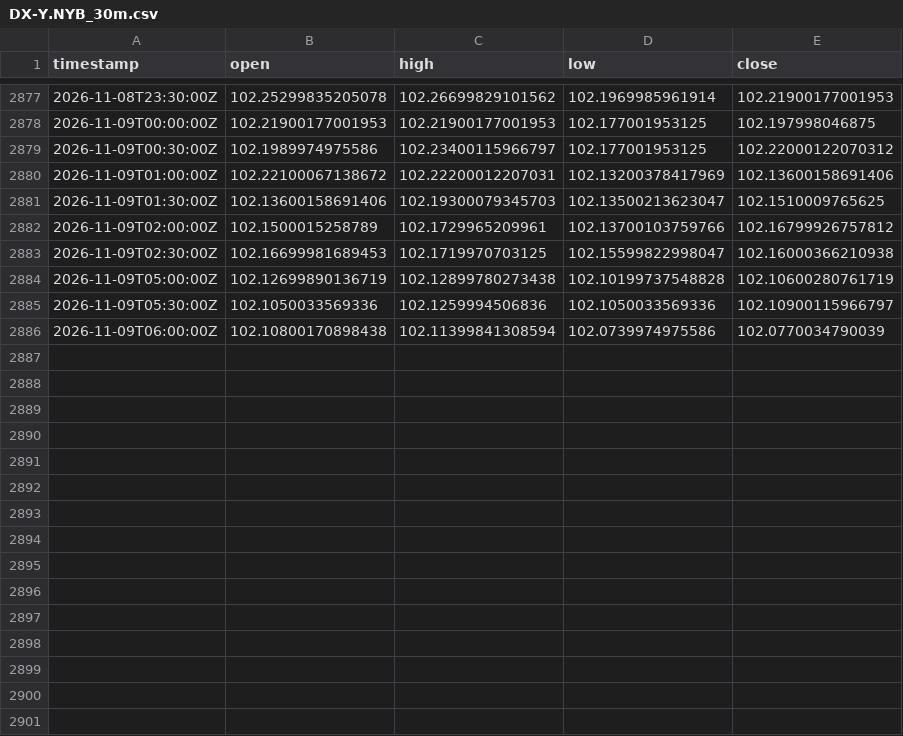
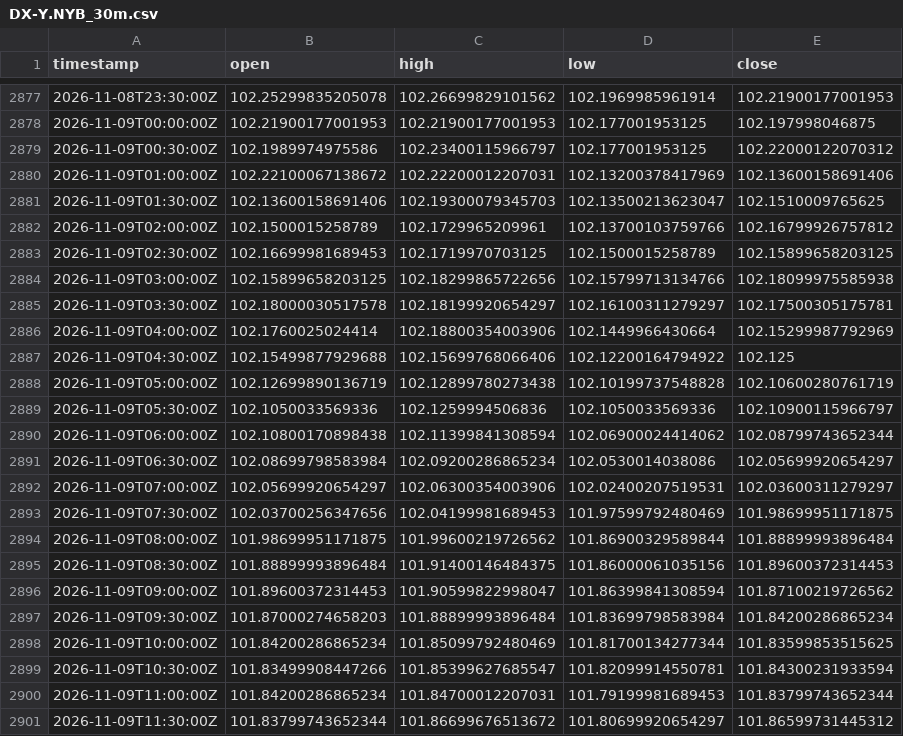
Before and after one commit to robelabraham1219-cmyk/institutional-trading-dashboard, a CSV file: data/DX-Y.NYB_30m.csv, drawn as a sheet; only a part is shown, gaps mark what is left out; the diff covers the shown part only.

```diff
--- a/data/DX-Y.NYB_30m.csv
+++ b/data/DX-Y.NYB_30m.csv
@@ -2882,5 +2882,20 @@ timestamp,open,high,low,close
 2026-11-09T02:00:00Z,102.1500015258789,102.1729965209961,102.13700103759766,102.16799926757812
-2026-11-09T02:30:00Z,102.16699981689453,102.1719970703125,102.15599822998047,102.16000366210938
+2026-11-09T02:30:00Z,102.16699981689453,102.1719970703125,102.1500015258789,102.15899658203125
+2026-11-09T03:00:00Z,102.15899658203125,102.18299865722656,102.15799713134766,102.18099975585938
+2026-11-09T03:30:00Z,102.18000030517578,102.18199920654297,102.16100311279297,102.17500305175781
+2026-11-09T04:00:00Z,102.1760025024414,102.18800354003906,102.1449966430664,102.15299987792969
+2026-11-09T04:30:00Z,102.15499877929688,102.15699768066406,102.12200164794922,102.125
 2026-11-09T05:00:00Z,102.12699890136719,102.12899780273438,102.10199737548828,102.10600280761719
 2026-11-09T05:30:00Z,102.1050033569336,102.1259994506836,102.1050033569336,102.10900115966797
-2026-11-09T06:00:00Z,102.10800170898438,102.11399841308594,102.0739974975586,102.0770034790039
+2026-11-09T06:00:00Z,102.10800170898438,102.11399841308594,102.06900024414062,102.08799743652344
+2026-11-09T06:30:00Z,102.08699798583984,102.09200286865234,102.0530014038086,102.05699920654297
+2026-11-09T07:00:00Z,102.05699920654297,102.06300354003906,102.02400207519531,102.03600311279297
+2026-11-09T07:30:00Z,102.03700256347656,102.04199981689453,101.97599792480469,101.98699951171875
+2026-11-09T08:00:00Z,101.98699951171875,101.99600219726562,101.86900329589844,101.88899993896484
+2026-11-09T08:30:00Z,101.88899993896484,101.91400146484375,101.86000061035156,101.89600372314453
+2026-11-09T09:00:00Z,101.89600372314453,101.90599822998047,101.86399841308594,101.87100219726562
+2026-11-09T09:30:00Z,101.87000274658203,101.88899993896484,101.83699798583984,101.84200286865234
+2026-11-09T10:00:00Z,101.84200286865234,101.85099792480469,101.81700134277344,101.83599853515625
+2026-11-09T10:30:00Z,101.83499908447266,101.85399627685547,101.82099914550781,101.84300231933594
+2026-11-09T11:00:00Z,101.84200286865234,101.84700012207031,101.79199981689453,101.83799743652344
+2026-11-09T11:30:00Z,101.83799743652344,101.86699676513672,101.80699920654297,101.86599731445312
```
Also changed, not shown: 21 added rows elsewhere in this file, data/EURUSD=X_30m.csv, data/GBPUSD=X_30m.csv, 11 other files.
